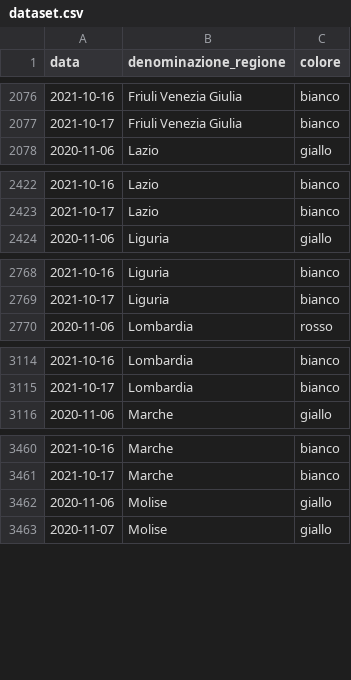
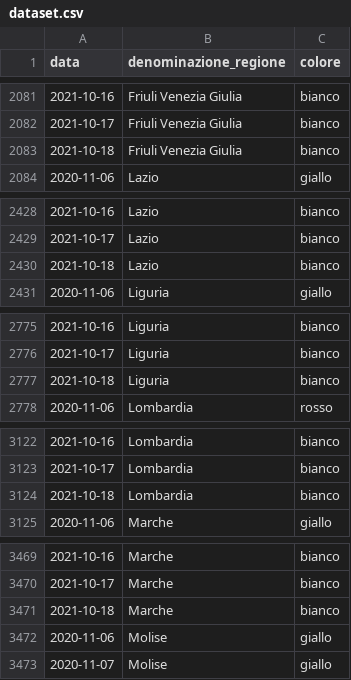
Before and after one commit to imcatta/restrizioni_regionali_covid, a CSV file: dataset.csv, drawn as a sheet; only a part is shown, gaps mark what is left out; the diff covers the shown part only.

```diff
--- a/dataset.csv
+++ b/dataset.csv
@@ -2077,2 +2082,3 @@ data,denominazione_regione,colore
 2021-10-17,Friuli Venezia Giulia,bianco
+2021-10-18,Friuli Venezia Giulia,bianco
 2020-11-06,Lazio,giallo
@@ -2423,2 +2429,3 @@ data,denominazione_regione,colore
 2021-10-17,Lazio,bianco
+2021-10-18,Lazio,bianco
 2020-11-06,Liguria,giallo
@@ -2769,2 +2776,3 @@ data,denominazione_regione,colore
 2021-10-17,Liguria,bianco
+2021-10-18,Liguria,bianco
 2020-11-06,Lombardia,rosso
@@ -3115,2 +3123,3 @@ data,denominazione_regione,colore
 2021-10-17,Lombardia,bianco
+2021-10-18,Lombardia,bianco
 2020-11-06,Marche,giallo
@@ -3461,2 +3470,3 @@ data,denominazione_regione,colore
 2021-10-17,Marche,bianco
+2021-10-18,Marche,bianco
 2020-11-06,Molise,giallo
```
Also changed, not shown: 16 added rows elsewhere in this file.
